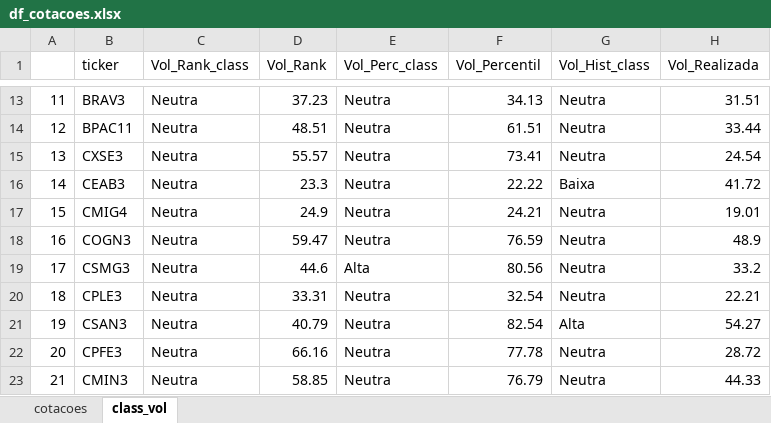
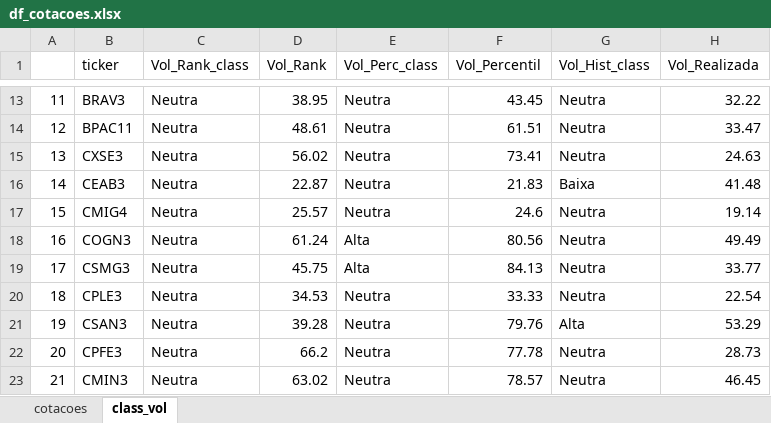
Before and after one commit to diogoraucci/dashboard_opcoes_streamlit, an Excel workbook: df_cotacoes.xlsx, sheet class_vol, drawn as a sheet; only a part is shown, gaps mark what is left out; values as stored, in another font and other column widths than the file's, no borders; the diff covers the shown part only; the diff names each change by its address in the sheet, - before the commit and + after, or states it on an @@ line.

```diff
--- a/df_cotacoes.xlsx (sheet class_vol)
+++ b/df_cotacoes.xlsx (sheet class_vol)
-D13 (Vol_Rank): 37.23
+D13 (Vol_Rank): 38.95
-F13 (Vol_Percentil): 34.13
+F13 (Vol_Percentil): 43.45
-H13 (Vol_Realizada): 31.51
+H13 (Vol_Realizada): 32.22
-D14 (Vol_Rank): 48.51
+D14 (Vol_Rank): 48.61
-H14 (Vol_Realizada): 33.44
+H14 (Vol_Realizada): 33.47
-D15 (Vol_Rank): 55.57
+D15 (Vol_Rank): 56.02
-H15 (Vol_Realizada): 24.54
+H15 (Vol_Realizada): 24.63
-D16 (Vol_Rank): 23.3
+D16 (Vol_Rank): 22.87
-F16 (Vol_Percentil): 22.22
+F16 (Vol_Percentil): 21.83
-H16 (Vol_Realizada): 41.72
+H16 (Vol_Realizada): 41.48
-D17 (Vol_Rank): 24.9
+D17 (Vol_Rank): 25.57
-F17 (Vol_Percentil): 24.21
+F17 (Vol_Percentil): 24.6
-H17 (Vol_Realizada): 19.01
+H17 (Vol_Realizada): 19.14
-D18 (Vol_Rank): 59.47
+D18 (Vol_Rank): 61.24
-E18 (Vol_Perc_class): Neutra
+E18 (Vol_Perc_class): Alta
-F18 (Vol_Percentil): 76.59
+F18 (Vol_Percentil): 80.56
-H18 (Vol_Realizada): 48.9
+H18 (Vol_Realizada): 49.49
-D19 (Vol_Rank): 44.6
+D19 (Vol_Rank): 45.75
-F19 (Vol_Percentil): 80.56
+F19 (Vol_Percentil): 84.13
-H19 (Vol_Realizada): 33.2
+H19 (Vol_Realizada): 33.77
-D20 (Vol_Rank): 33.31
+D20 (Vol_Rank): 34.53
-F20 (Vol_Percentil): 32.54
+F20 (Vol_Percentil): 33.33
-H20 (Vol_Realizada): 22.21
+H20 (Vol_Realizada): 22.54
-D21 (Vol_Rank): 40.79
+D21 (Vol_Rank): 39.28
-F21 (Vol_Percentil): 82.54
+F21 (Vol_Percentil): 79.76
-H21 (Vol_Realizada): 54.27
+H21 (Vol_Realizada): 53.29
-D22 (Vol_Rank): 66.16
+D22 (Vol_Rank): 66.2
-H22 (Vol_Realizada): 28.72
+H22 (Vol_Realizada): 28.73
-D23 (Vol_Rank): 58.85
+D23 (Vol_Rank): 63.02
-F23 (Vol_Percentil): 76.79
+F23 (Vol_Percentil): 78.57
-H23 (Vol_Realizada): 44.33
+H23 (Vol_Realizada): 46.45
```
Also changed, not shown: 191 edited cells elsewhere in this sheet, sheet cotacoes.
